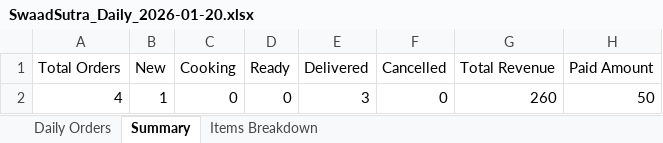
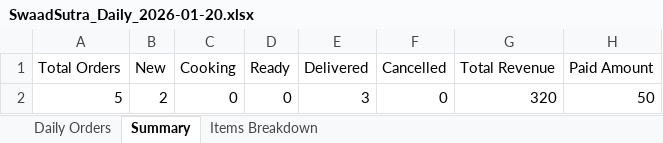
Before and after one commit to poojadwarkunde/swaad-sutra, an Excel workbook: reports/SwaadSutra_Daily_2026-01-20.xlsx, sheet Summary, drawn as a sheet; values as stored, in another font and other column widths than the file's, no borders; the diff names each change by its address in the sheet, - before the commit and + after, or states it on an @@ line.

```diff
--- a/reports/SwaadSutra_Daily_2026-01-20.xlsx (sheet Summary)
+++ b/reports/SwaadSutra_Daily_2026-01-20.xlsx (sheet Summary)
-A2 (Total Orders): 4
+A2 (Total Orders): 5
-B2 (New): 1
+B2 (New): 2
-G2 (Total Revenue): 260
+G2 (Total Revenue): 320
```
Also changed, not shown: sheet Daily Orders, sheet Items Breakdown.
